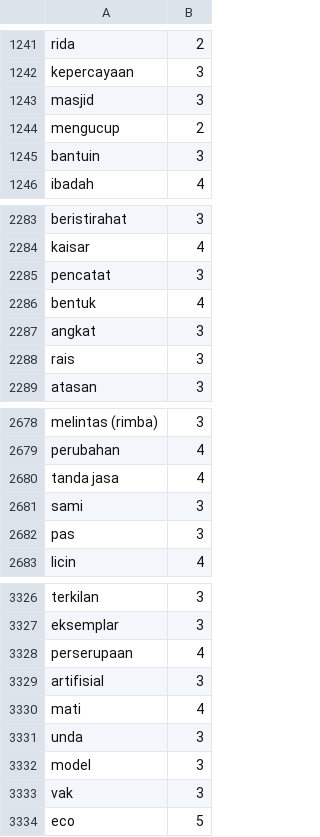
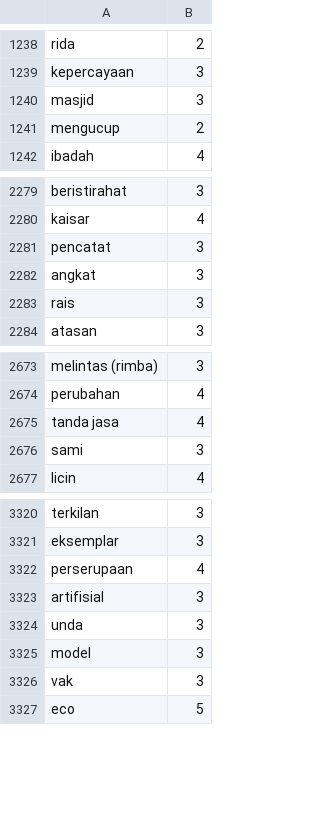
Before and after one commit to royraflesmatorangpasaribu/model-hate-speech, a CSV file: lexicon_positive.csv, drawn as a sheet; only a part is shown, gaps mark what is left out; the diff covers the shown part only.

```diff
--- a/lexicon_positive.csv
+++ b/lexicon_positive.csv
@@ -1244,3 +1241,2 @@ masjid,3
 mengucup,2
-bantuin,3
 ibadah,4
@@ -2285,3 +2281,2 @@ kaisar,4
 pencatat,3
-bentuk,4
 angkat,3
@@ -2681,3 +2676,2 @@ tanda jasa,4
 sami,3
-pas,3
 licin,4
@@ -3329,3 +3323,2 @@ perserupaan,4
 artifisial,3
-mati,4
 unda,3
```
Also changed, not shown: 1 added row and 4 removed rows elsewhere in this file.
